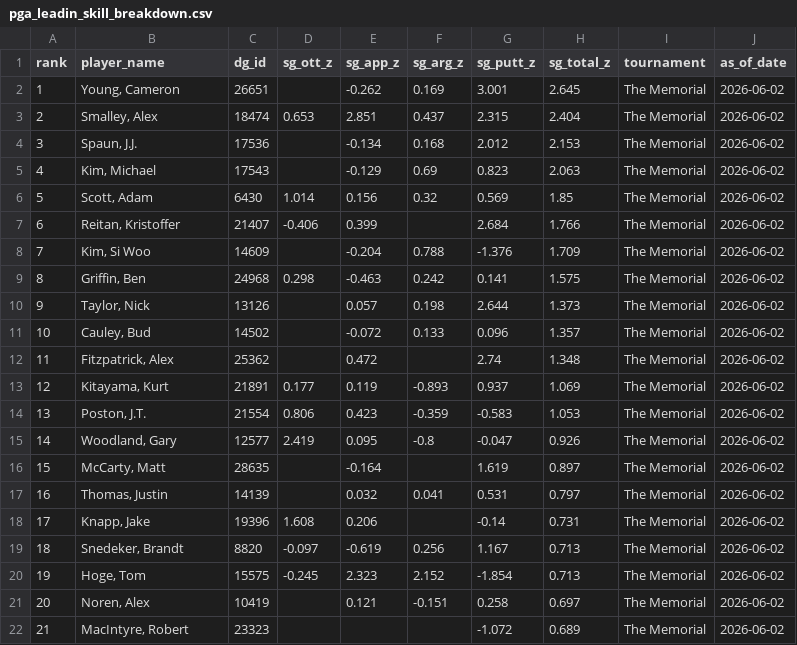
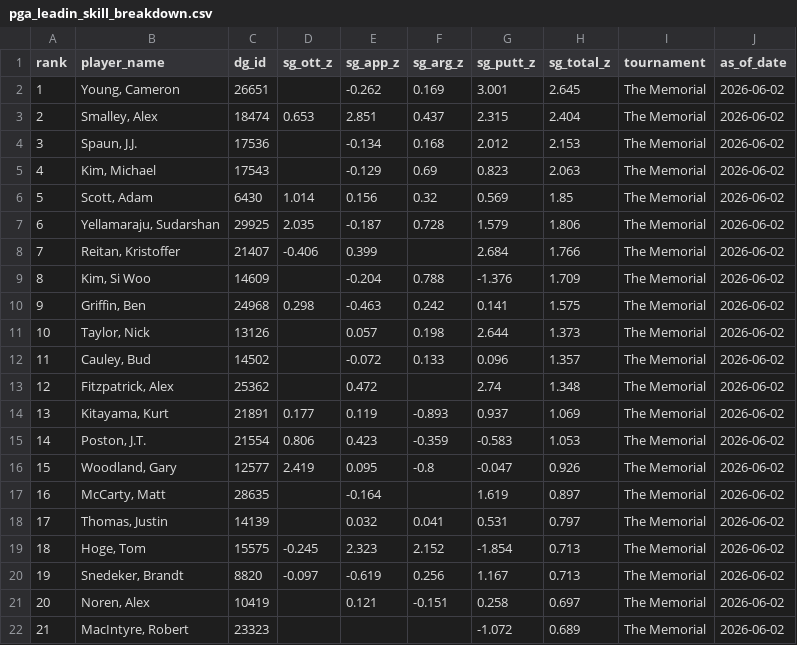
Before and after one commit to plus4blog/plus4-viz, a CSV file: data/pga_leadin_skill_breakdown.csv, drawn as a sheet; only a part is shown; removed rows and columns are numbered as before the commit, all else as after; the diff names each change by its address in the sheet, - before the commit and + after, or states it on an @@ line.

Commit message:
leadin_skill_breakdown — The Memorial — 2026-06-02

```diff
--- a/data/pga_leadin_skill_breakdown.csv
+++ b/data/pga_leadin_skill_breakdown.csv
+row 7: 6 | Yellamaraju, Sudarshan | 29925 | 2.035 | -0.187 | 0.728 | 1.579 | 1.806 | The Memorial | 2026-06-02
@@ column A (rank) renumbered between rows 8 and 20 @@
-row 18: 17 | Knapp, Jake | 19396 | 1.608 | 0.206 |  | -0.14 | 0.731 | The Memorial | 2026-06-02
@@ row 20 moved to row 19: 18 @@
```
